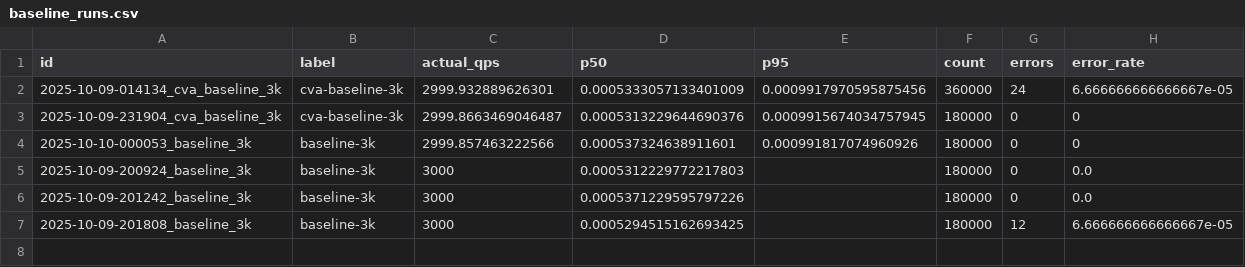
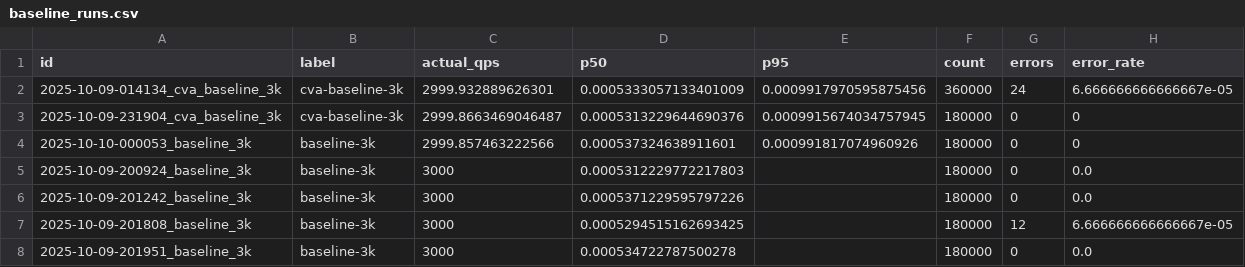
Before and after one commit to princekainth/Catalyst-Vector-Alpha, a CSV file: baseline_runs.csv, drawn as a sheet; the diff names each change by its address in the sheet, - before the commit and + after, or states it on an @@ line.

Commit message:
baseline: 3000 qps (label=baseline-3k) captured; p50=0.000534722787500278, p95=, qps=3000

```diff
--- a/baseline_runs.csv
+++ b/baseline_runs.csv
+row 8: 2025-10-09-201951_baseline_3k | baseline-3k | 3000 | 0.000534722787500278 |  | 180000 | 0 | 0.0
```
Also changed, not shown: 1 other file.
